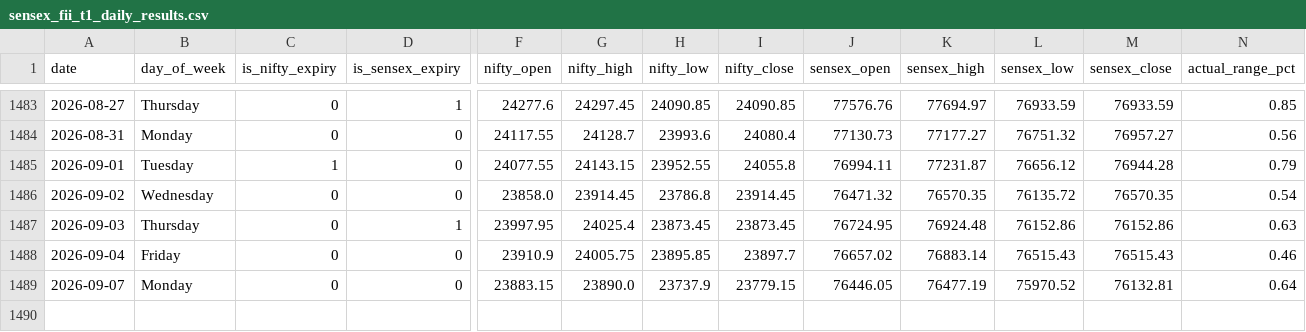
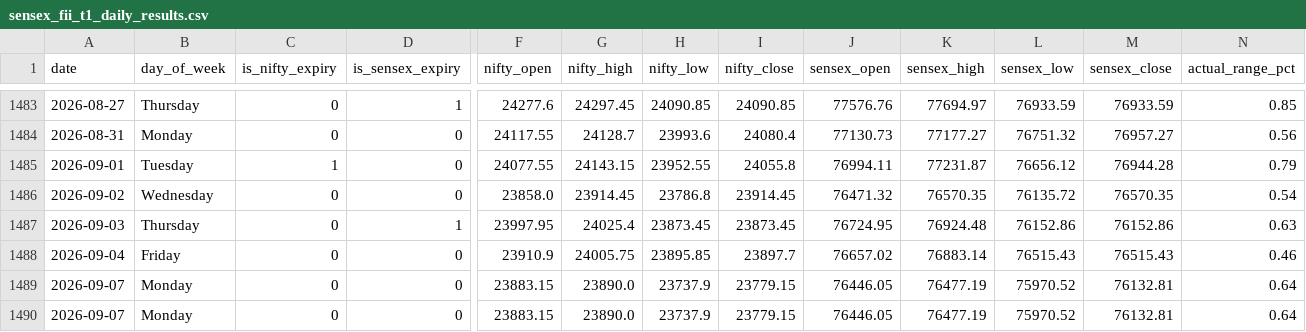
Before and after one commit to manish70158/vix-backtest-analysis, a CSV file: sensex-analysis/sensex_fii_t1_daily_results.csv, drawn as a sheet; only a part is shown, gaps mark what is left out; rows hold the shown columns only; the diff names each change by its address in the sheet, - before the commit and + after, or states it on an @@ line.

```diff
--- a/sensex-analysis/sensex_fii_t1_daily_results.csv
+++ b/sensex-analysis/sensex_fii_t1_daily_results.csv
+row 1490: 2026-09-07 | Monday | 0 | 0 | 23883.15 | 23890.0 | 23737.9 | 23779.15 | 76446.05 | 76477.19 | 75970.52 | 76132.81 | 0.64
```
Also changed, not shown: sensex-analysis/bse_fii_t1_daily.csv, sensex-analysis/sensex_bse_participant_wise_daily.csv, 1 other file.
